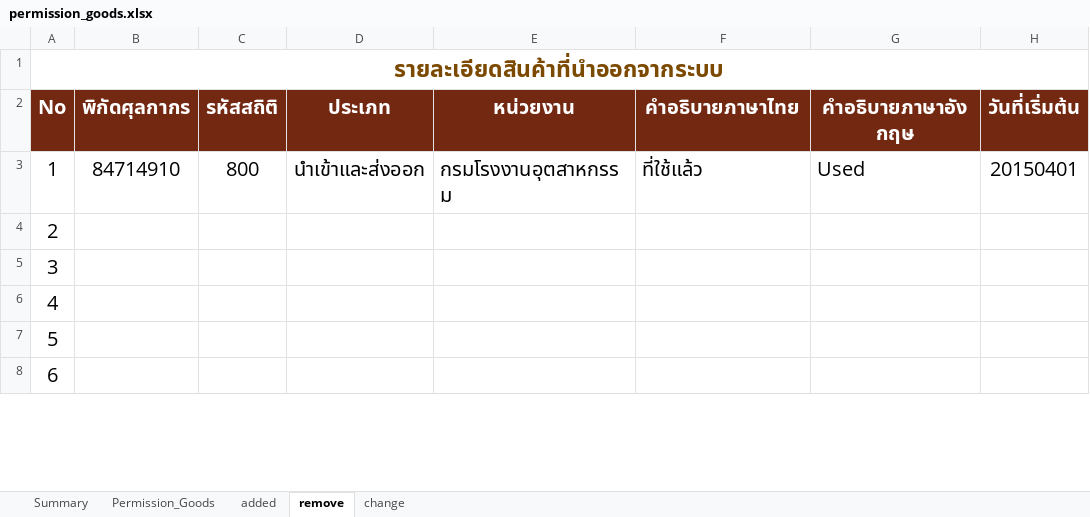
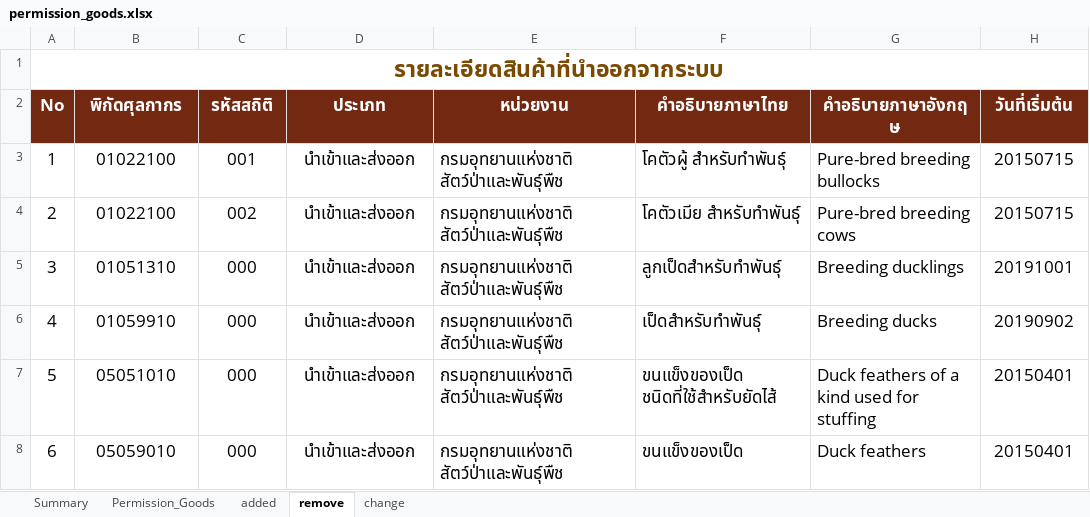
Before and after one commit to ecs-support/contents, an Excel workbook: reference/static/files/permission_goods.xlsx, sheet remove, drawn as a sheet; only a part is shown; values as stored, in another font and other column widths than the file's, no borders; the diff covers the shown part only; the diff names each change by its address in the sheet, - before the commit and + after, or states it on an @@ line.

```diff
--- a/reference/static/files/permission_goods.xlsx (sheet remove)
+++ b/reference/static/files/permission_goods.xlsx (sheet remove)
@@ A2:H3 text size: smaller @@
-B3 (พิกัดศุลกากร): 84714910
+B3 (พิกัดศุลกากร): 01022100
-C3 (รหัสสถิติ): 800
+C3 (รหัสสถิติ): 001
-E3 (หน่วยงาน): กรมโรงงานอุตสาหกรรม
+E3 (หน่วยงาน): กรมอุทยานแห่งชาติ สัตว์ป่าและพันธุ์พืช
-F3 (คำอธิบายภาษาไทย): ที่ใช้แล้ว
+F3 (คำอธิบายภาษาไทย): โคตัวผู้ สำหรับทำพันธุ์
-G3 (คำอธิบายภาษาอังกฤษ): Used
+G3 (คำอธิบายภาษาอังกฤษ): Pure-bred breeding bullocks
-H3 (วันที่เริ่มต้น): 20150401
+H3 (วันที่เริ่มต้น): 20150715
@@ A4:A8 text size: smaller @@
-B4 (พิกัดศุลกากร): (empty)
+B4 (พิกัดศุลกากร): 01022100
-C4 (รหัสสถิติ): (empty)
+C4 (รหัสสถิติ): 002
-D4:D8 (ประเภท): (empty)
+D4:D8 (ประเภท): นำเข้าและส่งออก
-E4:E8 (หน่วยงาน): (empty)
+E4:E8 (หน่วยงาน): กรมอุทยานแห่งชาติ สัตว์ป่าและพันธุ์พืช
-F4 (คำอธิบายภาษาไทย): (empty)
+F4 (คำอธิบายภาษาไทย): โคตัวเมีย สำหรับทำพันธุ์
-G4 (คำอธิบายภาษาอังกฤษ): (empty)
+G4 (คำอธิบายภาษาอังกฤษ): Pure-bred breeding cows
-H4 (วันที่เริ่มต้น): (empty)
+H4 (วันที่เริ่มต้น): 20150715
-B5 (พิกัดศุลกากร): (empty)
+B5 (พิกัดศุลกากร): 01051310
-C5:C8 (รหัสสถิติ): (empty)
+C5:C8 (รหัสสถิติ): 000
-F5 (คำอธิบายภาษาไทย): (empty)
+F5 (คำอธิบายภาษาไทย): ลูกเป็ดสำหรับทำพันธุ์
-G5 (คำอธิบายภาษาอังกฤษ): (empty)
+G5 (คำอธิบายภาษาอังกฤษ): Breeding ducklings
-H5 (วันที่เริ่มต้น): (empty)
+H5 (วันที่เริ่มต้น): 20191001
-B6 (พิกัดศุลกากร): (empty)
+B6 (พิกัดศุลกากร): 01059910
-F6 (คำอธิบายภาษาไทย): (empty)
+F6 (คำอธิบายภาษาไทย): เป็ดสำหรับทำพันธุ์
-G6 (คำอธิบายภาษาอังกฤษ): (empty)
+G6 (คำอธิบายภาษาอังกฤษ): Breeding ducks
-H6 (วันที่เริ่มต้น): (empty)
+H6 (วันที่เริ่มต้น): 20190902
-B7 (พิกัดศุลกากร): (empty)
+B7 (พิกัดศุลกากร): 05051010
-F7 (คำอธิบายภาษาไทย): (empty)
+F7 (คำอธิบายภาษาไทย): ขนแข็งของเป็ด ชนิดที่ใช้สำหรับยัดไส้
-G7 (คำอธิบายภาษาอังกฤษ): (empty)
+G7 (คำอธิบายภาษาอังกฤษ): Duck feathers of a kind used for stuffing
-H7:H8 (วันที่เริ่มต้น): (empty)
+H7:H8 (วันที่เริ่มต้น): 20150401
-B8 (พิกัดศุลกากร): (empty)
+B8 (พิกัดศุลกากร): 05059010
-F8 (คำอธิบายภาษาไทย): (empty)
+F8 (คำอธิบายภาษาไทย): ขนแข็งของเป็ด
-G8 (คำอธิบายภาษาอังกฤษ): (empty)
+G8 (คำอธิบายภาษาอังกฤษ): Duck feathers
```
Also changed, not shown: 14 edited cells and cell formats elsewhere in this sheet, sheet added, sheet Permission_Goods, sheet Summary, sheet change, charts or pictures, reference/static/files/area_code.xlsx, 4 other files.
